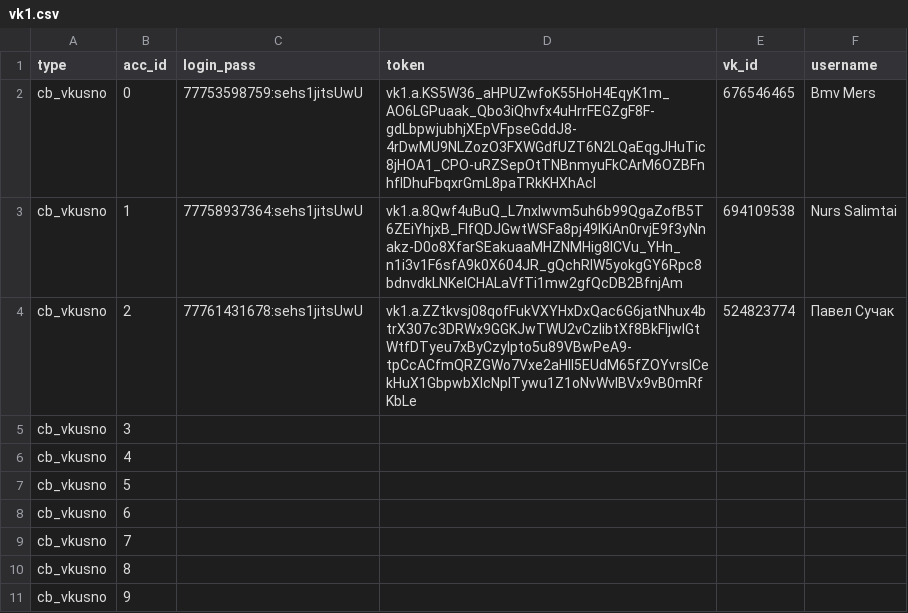
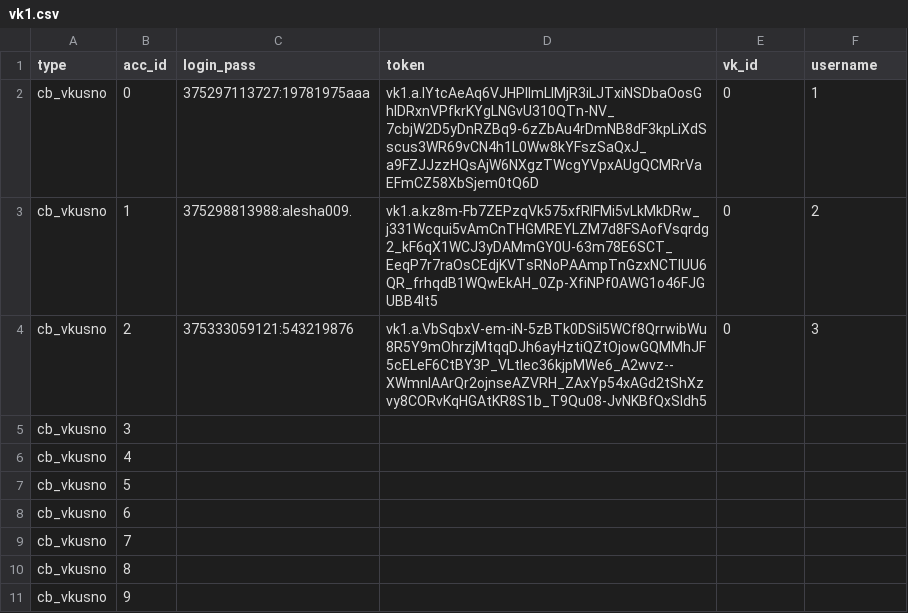
Before and after one commit to colorfulpaintofapriltoday/data, a CSV file: vk1.csv, drawn as a sheet; the diff names each change by its address in the sheet, - before the commit and + after, or states it on an @@ line.

Commit message:
Update vk1.csv

```diff
--- a/vk1.csv
+++ b/vk1.csv
-C2 (login_pass): 77753598759:sehs1jitsUwU
+C2 (login_pass): 375297113727:19781975aaa
-D2 (token): vk1.a.KS5W36_aHPUZwfoK55HoH4EqyK1m_AO6LGPuaak_Qbo3iQhvfx4uHrrFEGZgF8F-gdLbpwjubhjXEpVFpseGddJ8-4rDwMU9NLZozO3FXWGdfUZT6N2LQaEqgJHuTic8jHOA1_CPO-uRZSepOtTNBnmyuFkCArM6OZBFnhflDhuFbqxrGmL8paTRkKHXhAcl
+D2 (token): vk1.a.lYtcAeAq6VJHPlImLIMjR3iLJTxiNSDbaOosGhIDRxnVPfkrKYgLNGvU310QTn-NV_7cbjW2D5yDnRZBq9-6zZbAu4rDmNB8dF3kpLiXdSscus3WR69vCN4h1L0Ww8kYFszSaQxJ_a9FZJJzzHQsAjW6NXgzTWcgYVpxAUgQCMRrVaEFmCZ58XbSjem0tQ6D
-E2 (vk_id): 676546465
+E2 (vk_id): 0
-F2 (username): Bmv Mers
+F2 (username): 1
-C3 (login_pass): 77758937364:sehs1jitsUwU
+C3 (login_pass): 375298813988:alesha009.
-D3 (token): vk1.a.8Qwf4uBuQ_L7nxIwvm5uh6b99QgaZofB5T6ZEiYhjxB_FIfQDJGwtWSFa8pj49lKiAn0rvjE9f3yNnakz-D0o8XfarSEakuaaMHZNMHig8ICVu_YHn_n1i3v1F6sfA9k0X604JR_gQchRlW5yokgGY6Rpc8bdnvdkLNKelCHALaVfTi1mw2gfQcDB2BfnjAm
+D3 (token): vk1.a.kz8m-Fb7ZEPzqVk575xfRlFMi5vLkMkDRw_j331Wcqui5vAmCnTHGMREYLZM7d8FSAofVsqrdg2_kF6qX1WCJ3yDAMmGY0U-63m78E6SCT_EeqP7r7raOsCEdjKVTsRNoPAAmpTnGzxNCTIUU6QR_frhqdB1WQwEkAH_0Zp-XfiNPf0AWG1o46FJGUBB4It5
-E3 (vk_id): 694109538
+E3 (vk_id): 0
-F3 (username): Nurs Salimtai
+F3 (username): 2
-C4 (login_pass): 77761431678:sehs1jitsUwU
+C4 (login_pass): 375333059121:543219876
-D4 (token): vk1.a.ZZtkvsj08qofFukVXYHxDxQac6G6jatNhux4btrX307c3DRWx9GGKJwTWU2vCzlibtXf8BkFljwlGtWtfDTyeu7xByCzylpto5u89VBwPeA9-tpCcACfmQRZGWo7Vxe2aHIl5EUdM65fZOYvrslCekHuX1GbpwbXIcNpITywu1Z1oNvWvIBVx9vB0mRfKbLe
+D4 (token): vk1.a.VbSqbxV-em-iN-5zBTk0DSiI5WCf8QrrwibWu8R5Y9mOhrzjMtqqDJh6ayHztiQZtOjowGQMMhJF5cELeF6CtBY3P_VLtlec36kjpMWe6_A2wvz--XWmnlAArQr2ojnseAZVRH_ZAxYp54xAGd2tShXzvy8CORvKqHGAtKR8S1b_T9Qu08-JvNKBfQxSldh5
-E4 (vk_id): 524823774
+E4 (vk_id): 0
-F4 (username): Павел Сучак
+F4 (username): 3
```
